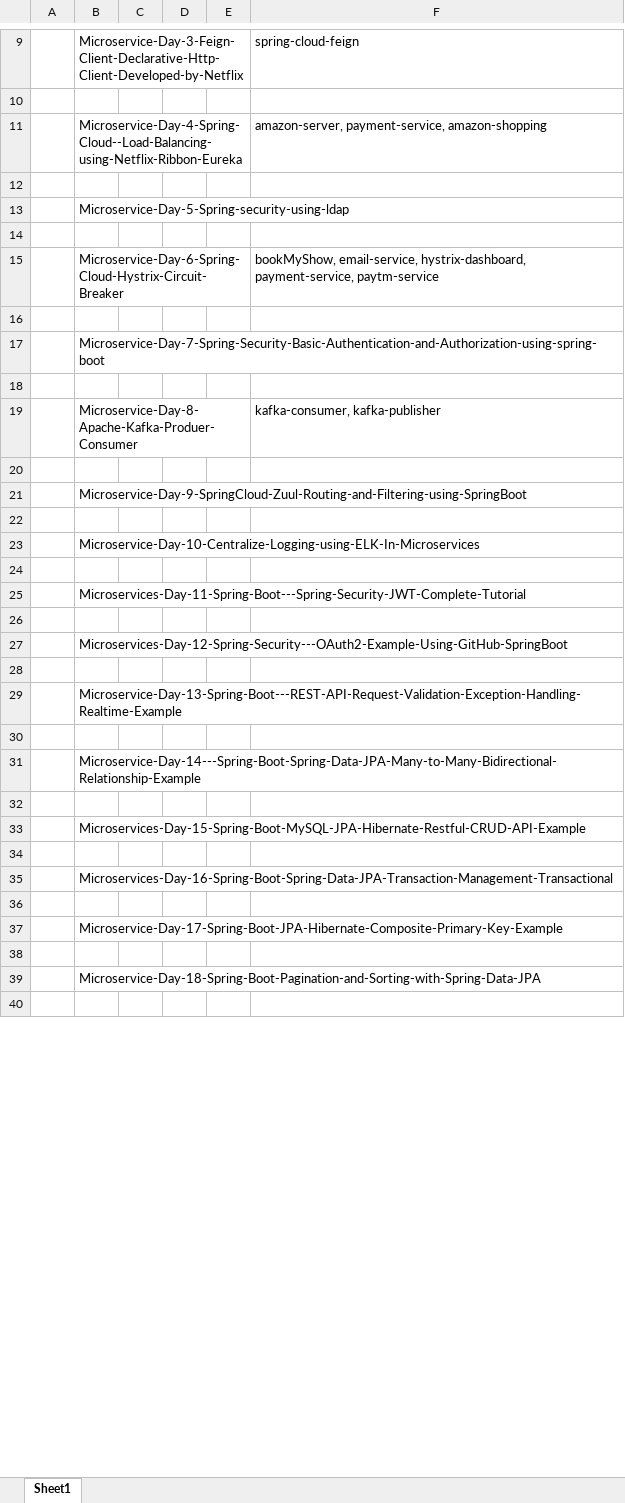
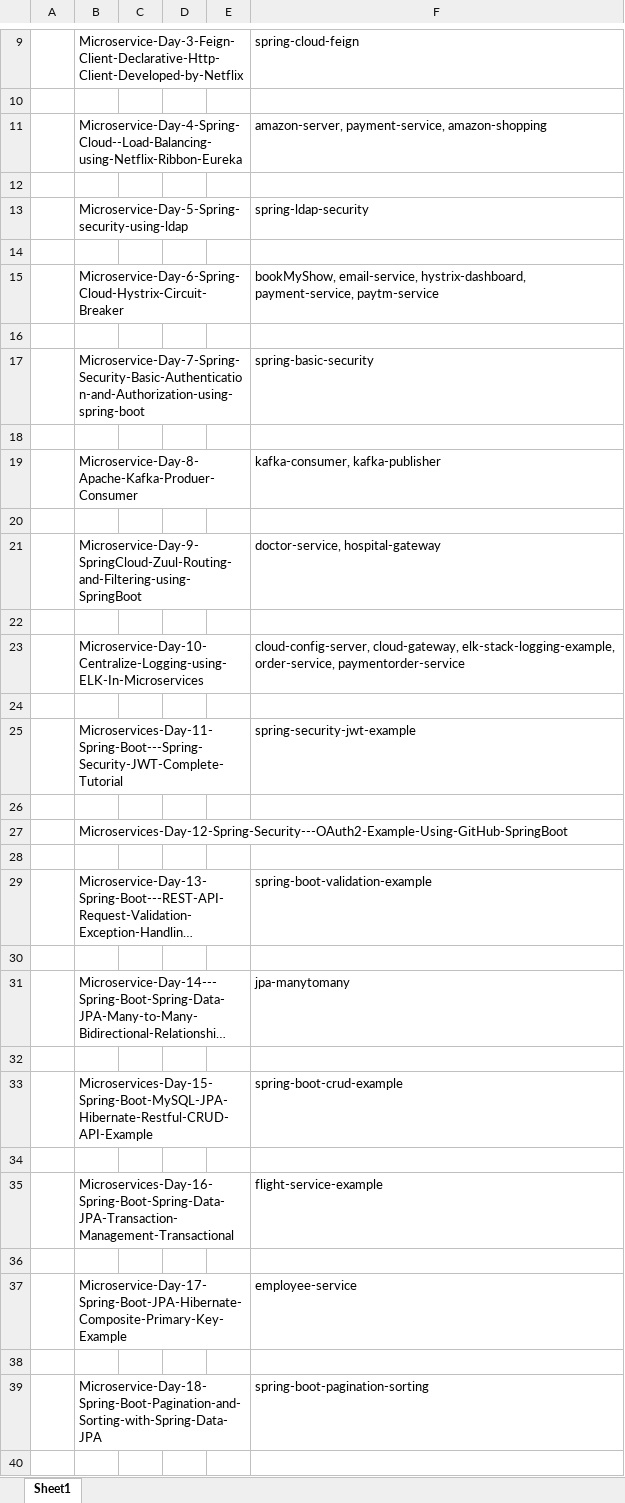
Before and after one commit to kaushal8707/Daily-Tracker, an Excel workbook: Be A Best Developer.xlsx, sheet Sheet1, drawn as a sheet; only a part is shown, gaps mark what is left out; long unchanged cells end in …; values as stored, in another font and other column widths than the file's, no cell formats; the diff covers the shown part only; the diff names each change by its address in the sheet, - before the commit and + after, or states it on an @@ line.

Commit message:
Add files via upload

```diff
--- a/Be A Best Developer.xlsx (sheet Sheet1)
+++ b/Be A Best Developer.xlsx (sheet Sheet1)
-F13: (empty)
+F13: spring-ldap-security
-F17: (empty)
+F17: spring-basic-security
-F21: (empty)
+F21: doctor-service, hospital-gateway
-F23: (empty)
+F23: cloud-config-server, cloud-gateway, elk-stack-logging-example, order-service, paymentorder-service
-F25: (empty)
+F25: spring-security-jwt-example
-F29: (empty)
+F29: spring-boot-validation-example
-F31: (empty)
+F31: jpa-manytomany
-F33: (empty)
+F33: spring-boot-crud-example
-F35: (empty)
+F35: flight-service-example
-F37: (empty)
+F37: employee-service
-F39: (empty)
+F39: spring-boot-pagination-sorting
```
Also changed, not shown: 8 edited cells elsewhere in this sheet, cell formats.
